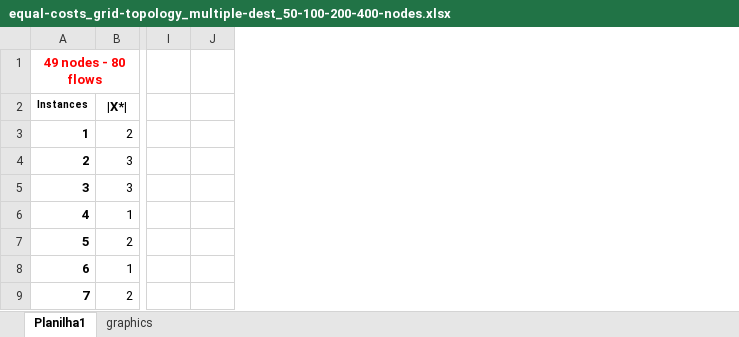
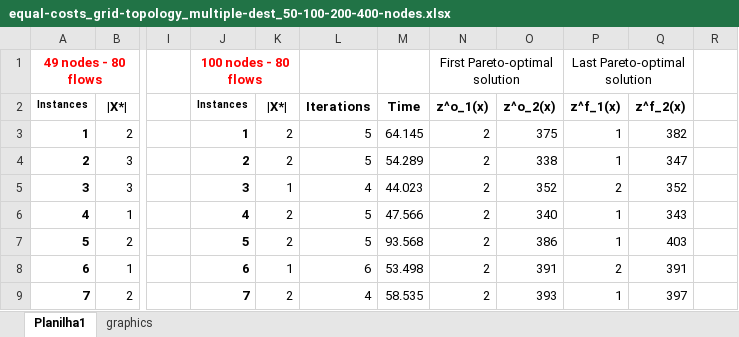
Before and after one commit to LABORA-INF-UFG/article-2018-leizerkatiakleber-dataset, an Excel workbook: equal-costs_grid-topology_multiple-dest_50-100-200-400-nodes.xlsx, sheet Planilha1, drawn as a sheet; only a part is shown, gaps mark what is left out; values as stored, in another font and other column widths than the file's, no borders; charts and pictures not drawn; the diff names each change by its address in the sheet, - before the commit and + after, or states it on an @@ line.

```diff
--- a/equal-costs_grid-topology_multiple-dest_50-100-200-400-nodes.xlsx (sheet Planilha1)
+++ b/equal-costs_grid-topology_multiple-dest_50-100-200-400-nodes.xlsx (sheet Planilha1)
+column J, rows 1-9: 100 nodes - 80 flows | Instances | 1 | 2 | 3 | 4 | 5 | 6 | 7
+column K, rows 2-9: |X*| | 2 | 2 | 1 | 2 | 2 | 1 | 2
+column L, rows 2-9: Iterations | 5 | 5 | 4 | 5 | 5 | 6 | 4
+column M, rows 2-9: Time | 64.145 | 54.289 | 44.023 | 47.566 | 93.568 | 53.498 | 58.535
+column N, rows 1-9: First Pareto-optimal solution | z^o_1(x) | 2 | 2 | 2 | 2 | 2 | 2 | 2
+column O, rows 2-9: z^o_2(x) | 375 | 338 | 352 | 340 | 386 | 391 | 393
+column P, rows 1-9: Last Pareto-optimal solution | z^f_1(x) | 1 | 1 | 2 | 1 | 1 | 2 | 1
+column Q, rows 2-9: z^f_2(x) | 382 | 347 | 352 | 343 | 403 | 391 | 397
```
Also changed, not shown: formulas that keep their value, charts or pictures, equal-costs_grid-topology_equal-dest_50-100-200-400-nodes.xlsx, equal-costs_rand-topology_multiple-dest_50-100-200-400-nodes.xlsx, 1 other file.
